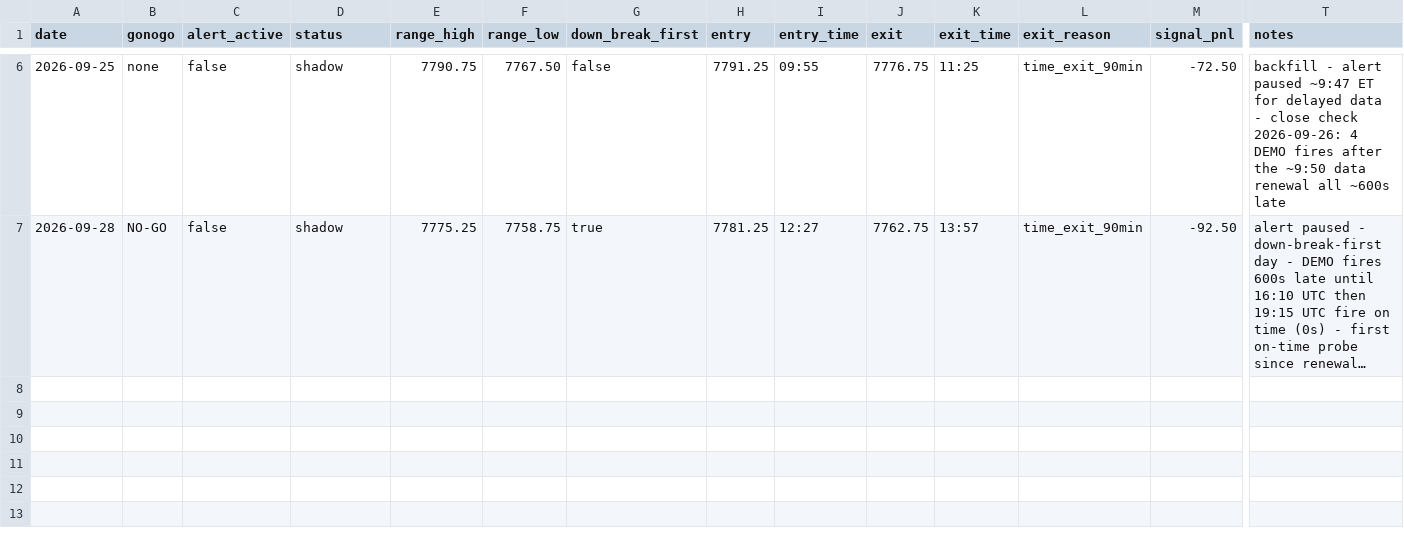
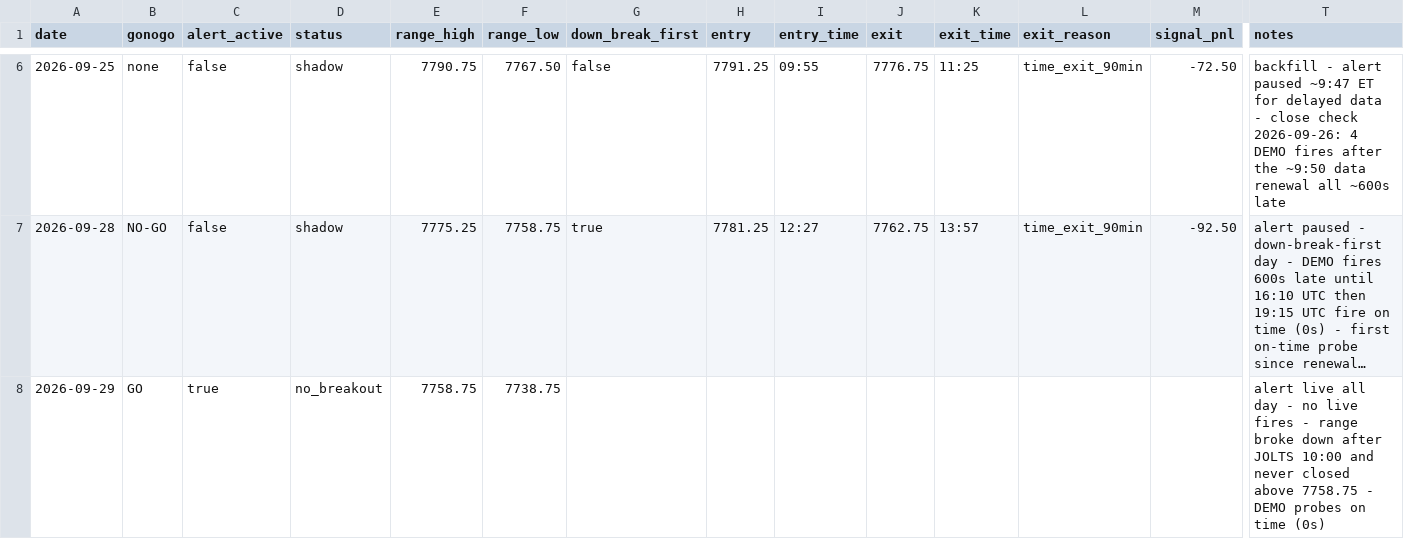
Before and after one commit to tosodo/QuantC, a CSV file: research/orb_breakout/ops/journal.csv, drawn as a sheet; only a part is shown, gaps mark what is left out; long unchanged cells end in …; rows hold the shown columns only; the diff names each change by its address in the sheet, - before the commit and + after, or states it on an @@ line.

```diff
--- a/research/orb_breakout/ops/journal.csv
+++ b/research/orb_breakout/ops/journal.csv
+row 8: 2026-09-29 | GO | true | no_breakout | 7758.75 | 7738.75 |  |  |  |  |  |  |  | alert live all day - no live fires - range broke down after JOLTS 10:00 and never closed above 7758.75 - DEMO probes on time (0s)
```
